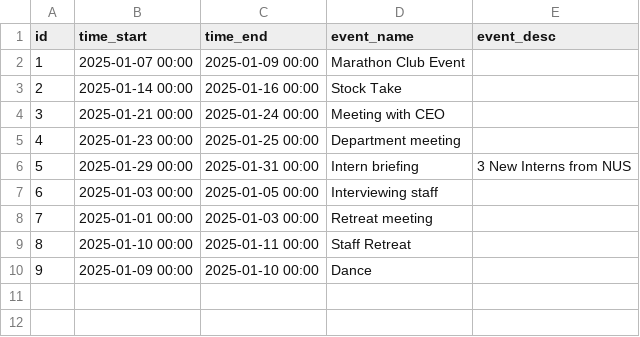
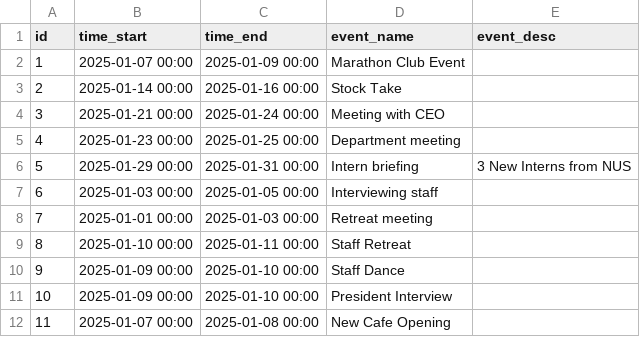
Before and after one commit to rocketninja7/h4g2025, a CSV file: backend/tasks.csv, drawn as a sheet.

Commit message:
Fixed task styling

```diff
--- a/backend/tasks.csv
+++ b/backend/tasks.csv
@@ -9,2 +9,4 @@ id,time_start,time_end,event_name,event_desc
 8,2025-01-10 00:00,2025-01-11 00:00,Staff Retreat,
-9,2025-01-09 00:00,2025-01-10 00:00,Dance,
+9,2025-01-09 00:00,2025-01-10 00:00,Staff Dance,
+10,2025-01-09 00:00,2025-01-10 00:00,President Interview,
+11,2025-01-07 00:00,2025-01-08 00:00,New Cafe Opening,
```
Also changed, not shown: 6 other files.
